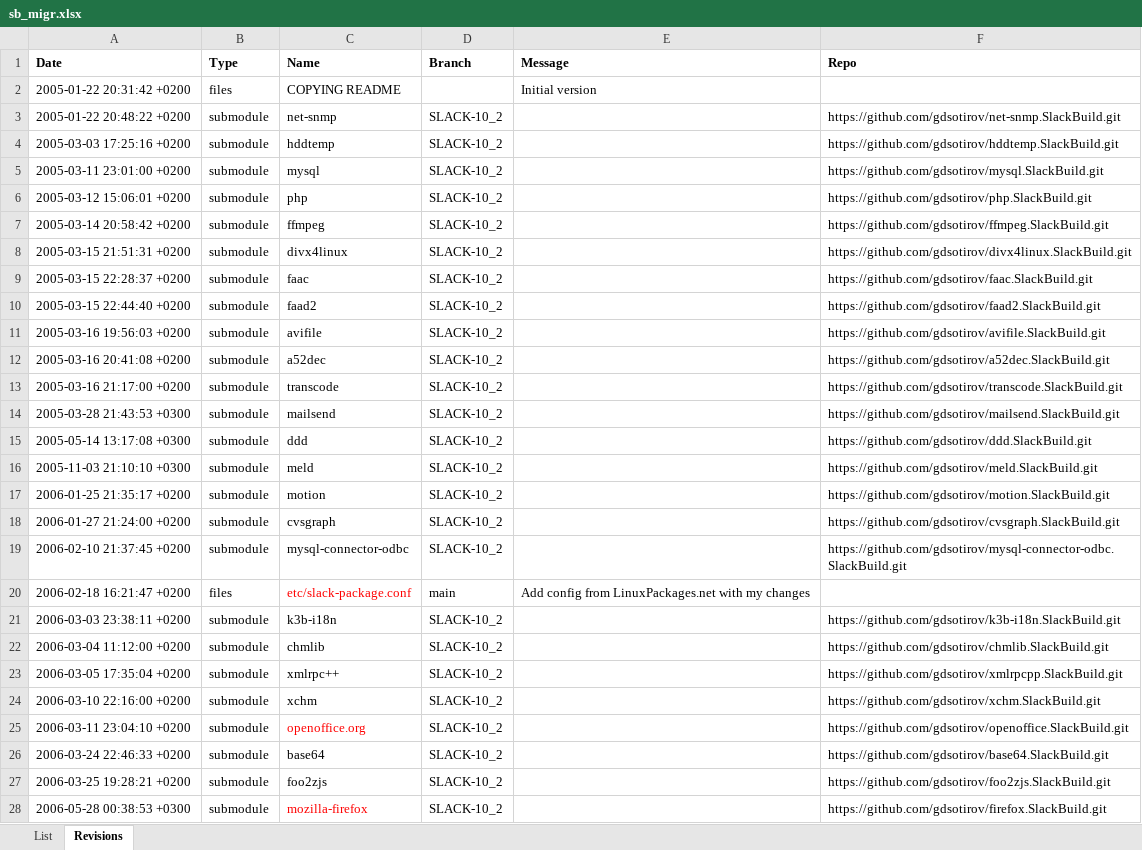
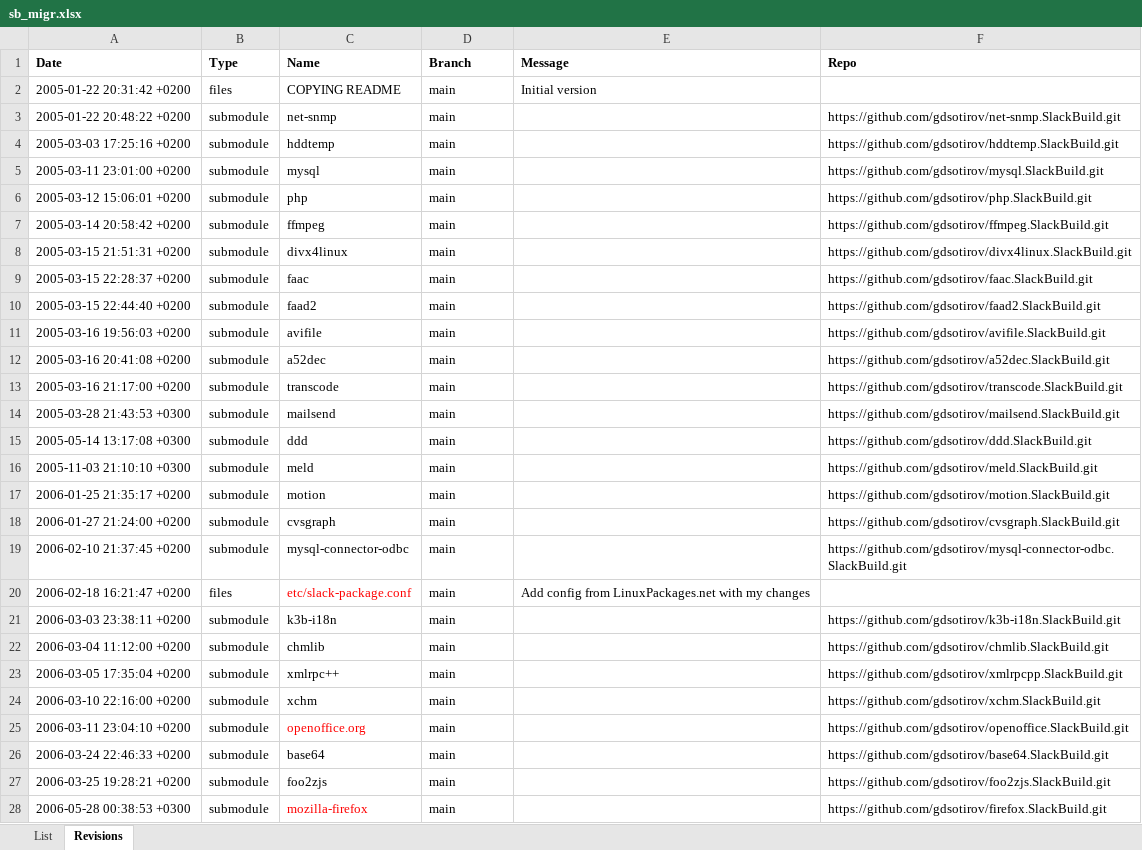
Before and after one commit to gdsotirov/cvstogit, an Excel workbook: slackbuilds/sb_migr.xlsx, sheet Revisions, drawn as a sheet; only a part is shown; values as stored, in another font and other column widths than the file's, no borders; the diff covers the shown part only; the diff names each change by its address in the sheet, - before the commit and + after, or states it on an @@ line.

Commit message:
Rewrite revisions, create and switch branches
Rewrite original revisions on the main branch, then create SLACK-10_2
and switch to SLACK-11_0 branch. This allows the superproject repository
to be checked out for specific Slackware release. For example:

  git clone https://github.com/gdsotirov/slackbuilds.git
  cd slackbuilds
  git submodule init
  git submodule update
  git switch SLACK-11_0
  git submodule update --remote
  git switch SLACK-10_2
  git submodule update --remote
  git switch main
  git submodule update --remote

Remark: After moving from newer to older branch (e.g. from SLACK-11_0 to
SLACK-10_2) submodule directories that do not exist in older branch
would have to be removed manually.

The above is necessary, because the superproject repository would be
checked out in different branches on different build machines with
different Slackware versions like before with CVS.

```diff
--- a/slackbuilds/sb_migr.xlsx (sheet Revisions)
+++ b/slackbuilds/sb_migr.xlsx (sheet Revisions)
-D2 (Branch): (empty)
+D2 (Branch): main
-D3:D19 (Branch): SLACK-10_2
+D3:D19 (Branch): main
-D21:D28 (Branch): SLACK-10_2
+D21:D28 (Branch): main
```
Also changed, not shown: 2 added rows, 12 edited cells and cell formats elsewhere in this sheet, 1 other file.
